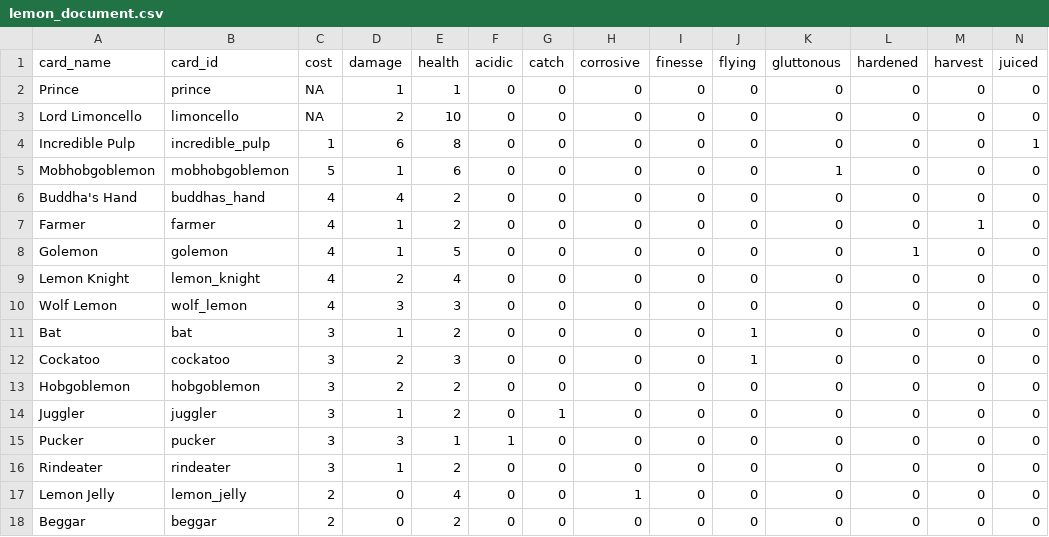
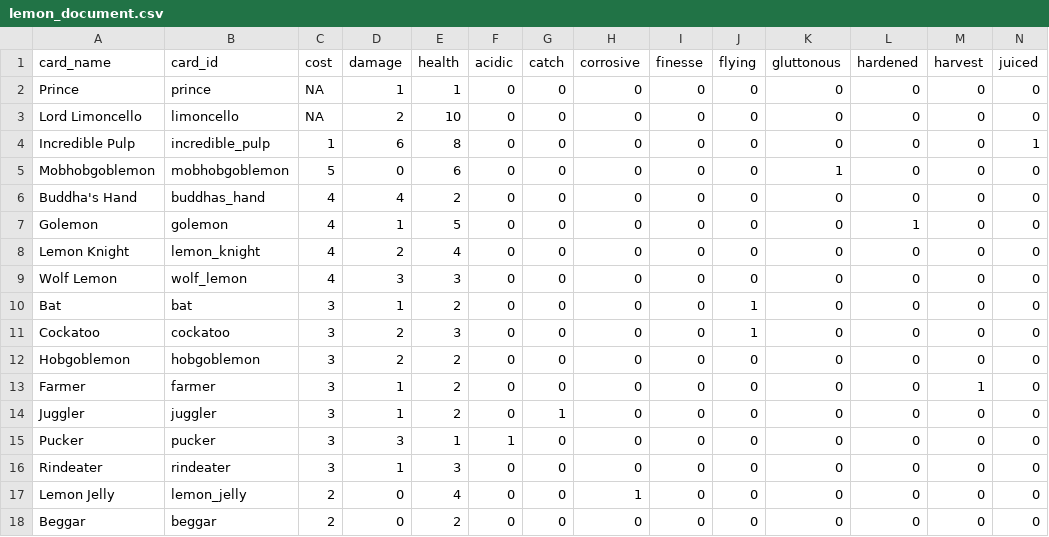
Before and after one commit to chickenbrothbowl/Epic-Legend-of-Zestiny, a CSV file: Assets/Scripts/Data/lemon_document.csv, drawn as a sheet; only a part is shown; removed rows and columns are numbered as before the commit, all else as after; rows hold the shown columns only; the diff names each change by its address in the sheet, - before the commit and + after, or states it on an @@ line.

```diff
--- a/Assets/Scripts/Data/lemon_document.csv
+++ b/Assets/Scripts/Data/lemon_document.csv
-D5 (damage): 1
+D5 (damage): 0
-row 7: Farmer | farmer | 4 | 1 | 2 | 0 | 0 | 0 | 0 | 0 | 0 | 0 | 1 | 0
+row 13: Farmer | farmer | 3 | 1 | 2 | 0 | 0 | 0 | 0 | 0 | 0 | 0 | 1 | 0
-E16 (health): 2
+E16 (health): 3
```
Also changed, not shown: 11 other files.
